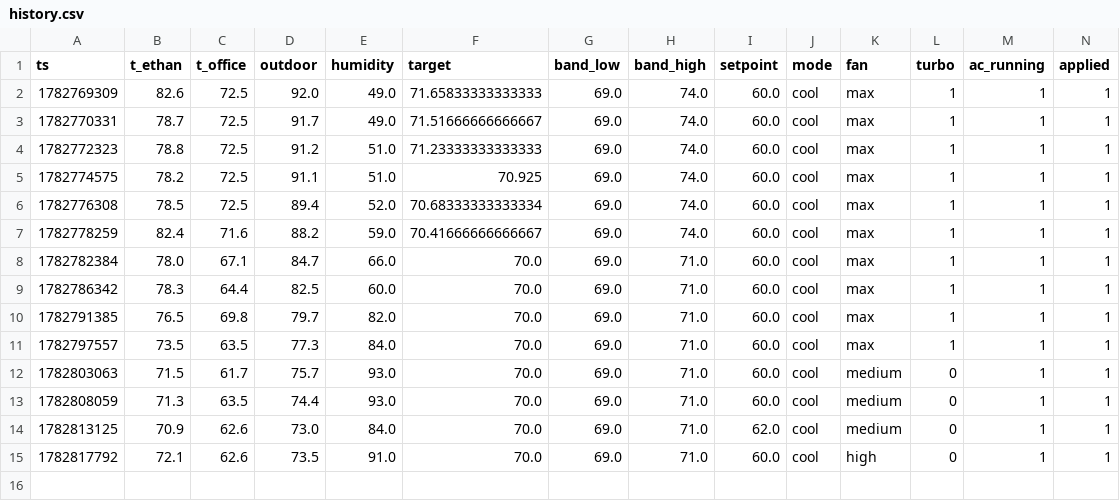
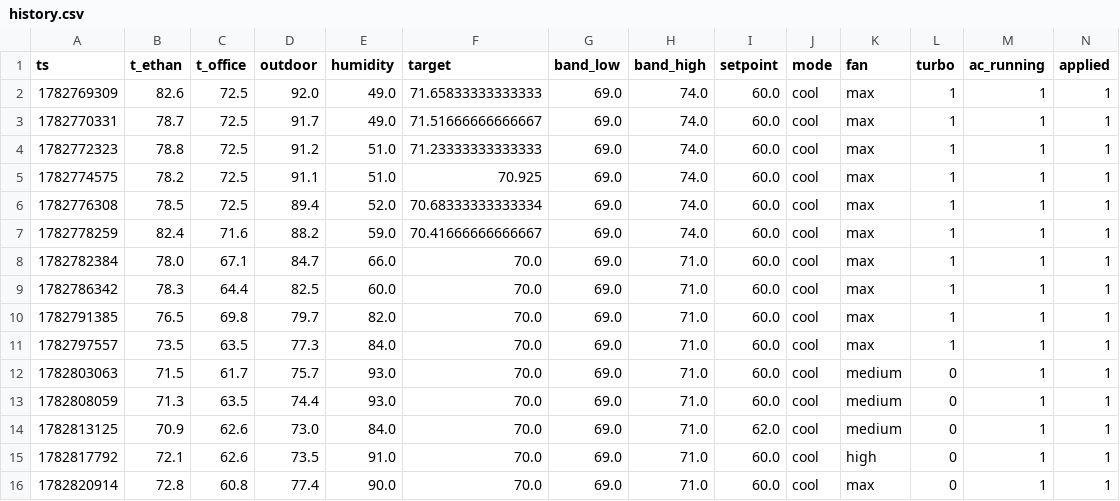
Before and after one commit to ethan-haas/home-air, a CSV file: docs/history.csv, drawn as a sheet; only a part is shown; rows hold the shown columns only; the diff names each change by its address in the sheet, - before the commit and + after, or states it on an @@ line.

```diff
--- a/docs/history.csv
+++ b/docs/history.csv
+row 16: 1782820914 | 72.8 | 60.8 | 77.4 | 90.0 | 70.0 | 69.0 | 71.0 | 60.0 | cool | max | 0 | 1 | 1
```
Also changed, not shown: state/history.csv, 3 other files.
